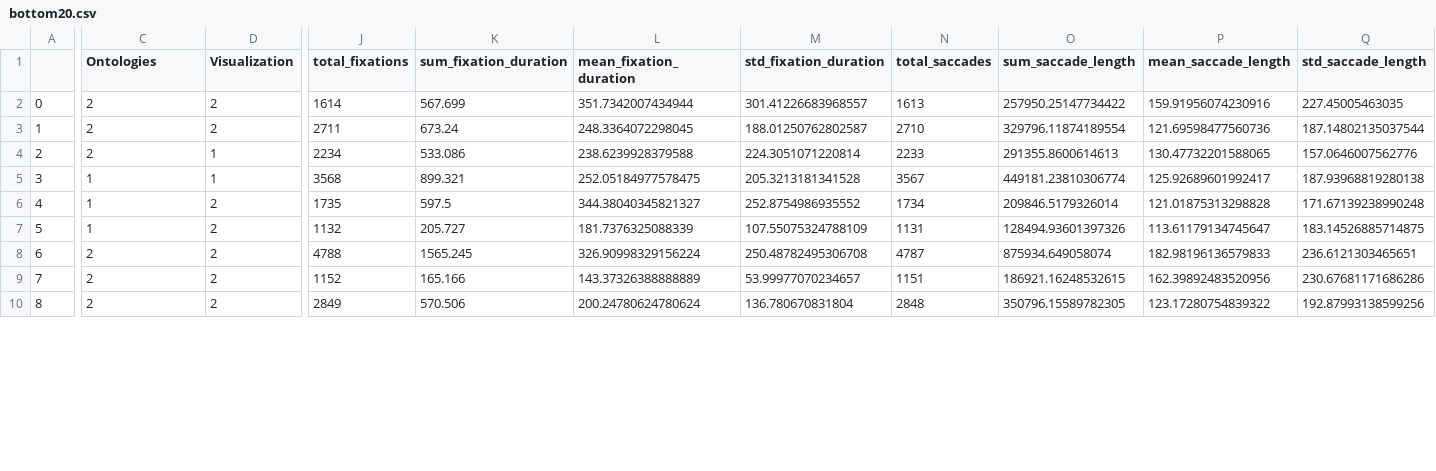
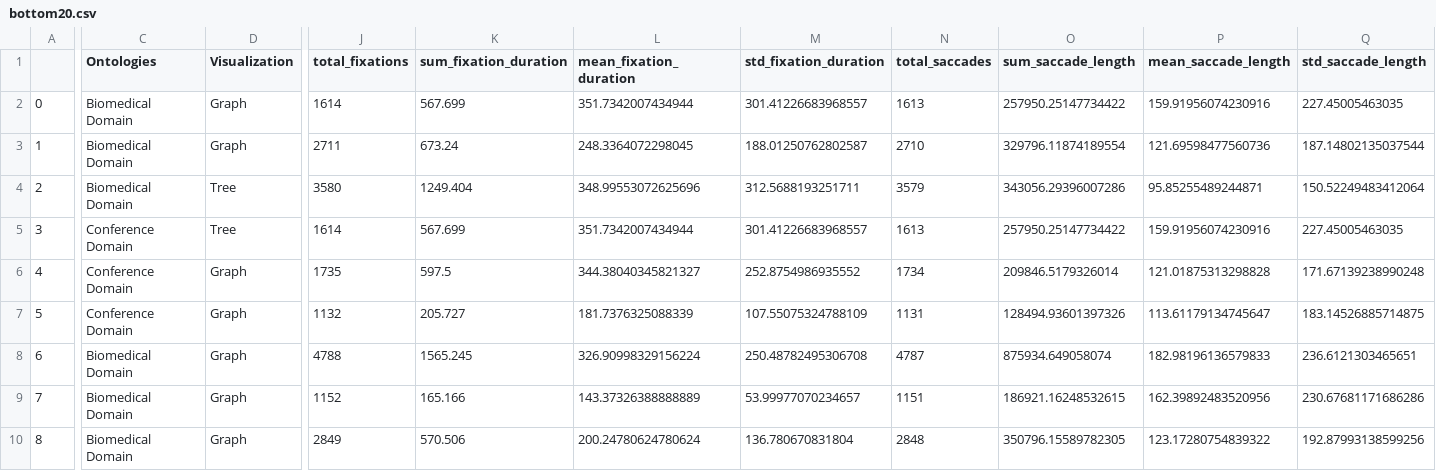
Before and after one commit to isaac-co/eyegaze-visualization, a CSV file: datasets/bottom20.csv, drawn as a sheet; only a part is shown, gaps mark what is left out; the diff covers the shown part only; the diff names each change by its address in the sheet, - before the commit and + after, or states it on an @@ line.

```diff
--- a/datasets/bottom20.csv
+++ b/datasets/bottom20.csv
-C2:C4 (Ontologies): 2
+C2:C4 (Ontologies): Biomedical Domain
-D2:D3 (Visualization): 2
+D2:D3 (Visualization): Graph
-D4:D5 (Visualization): 1
+D4:D5 (Visualization): Tree
-J4 (total_fixations): 2234
+J4 (total_fixations): 3580
-K4 (sum_fixation_duration): 533.086
+K4 (sum_fixation_duration): 1249.404
-L4 (mean_fixation_duration): 238.6239928379588
+L4 (mean_fixation_duration): 348.99553072625696
-M4 (std_fixation_duration): 224.3051071220814
+M4 (std_fixation_duration): 312.5688193251711
-N4 (total_saccades): 2233
+N4 (total_saccades): 3579
-O4 (sum_saccade_length): 291355.8600614613
+O4 (sum_saccade_length): 343056.29396007286
-P4 (mean_saccade_length): 130.47732201588065
+P4 (mean_saccade_length): 95.85255489244871
-Q4 (std_saccade_length): 157.0646007562776
+Q4 (std_saccade_length): 150.52249483412064
-C5:C7 (Ontologies): 1
+C5:C7 (Ontologies): Conference Domain
-J5 (total_fixations): 3568
+J5 (total_fixations): 1614
-K5 (sum_fixation_duration): 899.321
+K5 (sum_fixation_duration): 567.699
-L5 (mean_fixation_duration): 252.05184977578475
+L5 (mean_fixation_duration): 351.7342007434944
-M5 (std_fixation_duration): 205.3213181341528
+M5 (std_fixation_duration): 301.41226683968557
-N5 (total_saccades): 3567
+N5 (total_saccades): 1613
-O5 (sum_saccade_length): 449181.23810306774
+O5 (sum_saccade_length): 257950.25147734422
-P5 (mean_saccade_length): 125.92689601992417
+P5 (mean_saccade_length): 159.91956074230916
-Q5 (std_saccade_length): 187.93968819280138
+Q5 (std_saccade_length): 227.45005463035
-D6:D10 (Visualization): 2
+D6:D10 (Visualization): Graph
-C8:C10 (Ontologies): 2
+C8:C10 (Ontologies): Biomedical Domain
```
Also changed, not shown: 91 edited cells elsewhere in this file, datasets/groups_comparison.csv, datasets/groups_metrics.csv, 2 other files.
